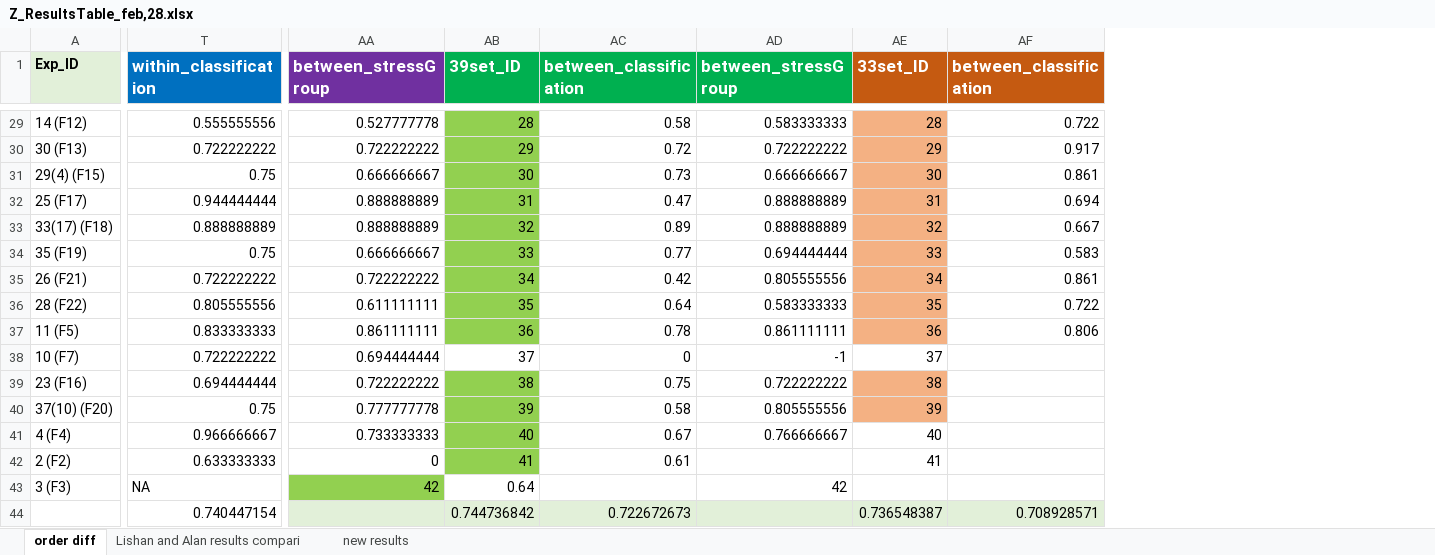
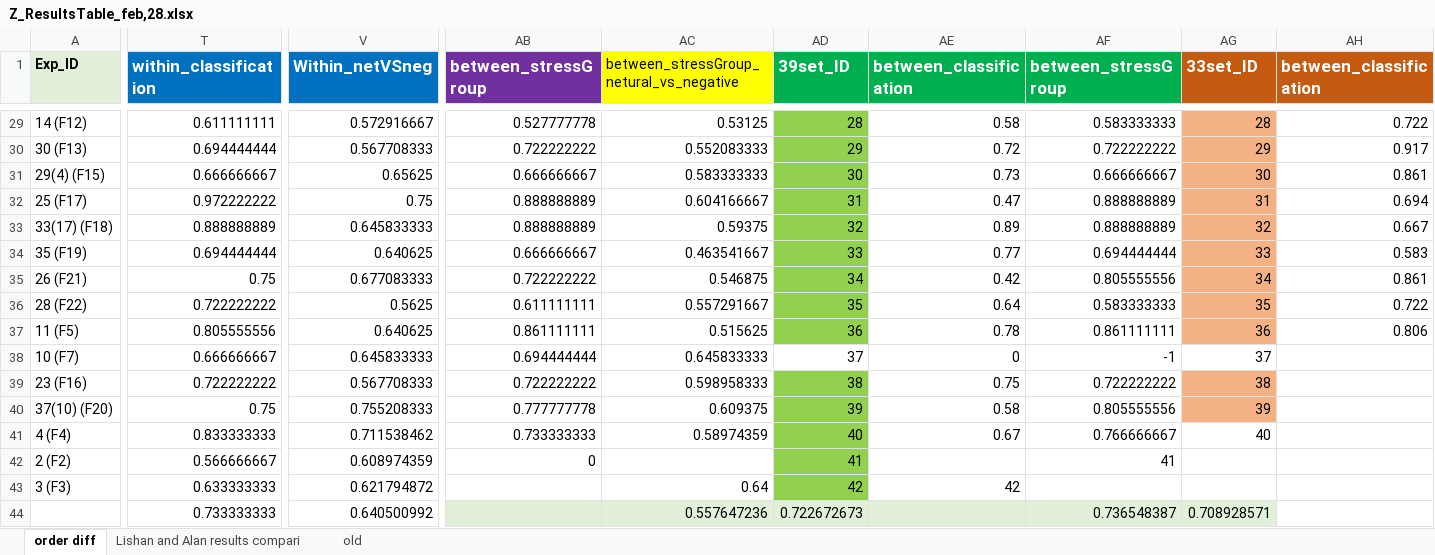
Before and after one commit to capitalallen/eeg-ml, an Excel workbook: allen/Z_ResultsTable_feb,28.xlsx, sheet order diff, drawn as a sheet; only a part is shown, gaps mark what is left out; values as stored, in another font and other column widths than the file's, no borders; addresses are those after the commit; the diff covers the shown part only; the diff names each change by its address in the sheet, - before the commit and + after, or states it on an @@ line.

```diff
--- a/allen/Z_ResultsTable_feb,28.xlsx (sheet order diff)
+++ b/allen/Z_ResultsTable_feb,28.xlsx (sheet order diff)
-sheet tab: new results
+sheet tab: old
+column V (Within_netVSneg), rows 29-44: 0.572916667 | 0.567708333 | 0.65625 | 0.75 | 0.645833333 | 0.640625 | 0.677083333 | 0.5625 | 0.640625 | 0.645833333 | 0.567708333 | 0.755208333 | 0.711538462 | 0.608974359 | 0.621794872 | 0.640500992
+column AC, row 1: between_stressGroup_netural_vs_negative; rows 29-44: 0.53125 | 0.552083333 | 0.583333333 | 0.604166667 | 0.59375 | 0.463541667 | 0.546875 | 0.557291667 | 0.515625 | 0.645833333 | 0.598958333 | 0.609375 | 0.58974359 |  | 0.64 | 0.557647236
-T29 (within_classification): 0.555555556
+T29 (within_classification): 0.611111111
-T30 (within_classification): 0.722222222
+T30 (within_classification): 0.694444444
-T31 (within_classification): 0.75
+T31 (within_classification): 0.666666667
-T32 (within_classification): 0.944444444
+T32 (within_classification): 0.972222222
-T34 (within_classification): 0.75
+T34 (within_classification): 0.694444444
-T35 (within_classification): 0.722222222
+T35 (within_classification): 0.75
-T36 (within_classification): 0.805555556
+T36 (within_classification): 0.722222222
-T37 (within_classification): 0.833333333
+T37 (within_classification): 0.805555556
-T38 (within_classification): 0.722222222
+T38 (within_classification): 0.666666667
-T39 (within_classification): 0.694444444
+T39 (within_classification): 0.722222222
-T41 (within_classification): 0.966666667
+T41 (within_classification): 0.833333333
-T42 (within_classification): 0.633333333
+T42 (within_classification): 0.566666667
-AE42 (between_classification): 0.61
+AE42 (between_classification): (empty)
-AF42 (between_stressGroup): (empty)
+AF42 (between_stressGroup): 41
-AG42 (33set_ID): 41
+AG42 (33set_ID): (empty)
-T43 (within_classification): NA
+T43 (within_classification): 0.633333333
-AB43 (between_stressGroup): 42
+AB43 (between_stressGroup): (empty)
-AB43 fill: #92D050
+AB43 fill: none
-AD43 (39set_ID): 0.64
+AD43 (39set_ID): 42
-AD43 fill: none
+AD43 fill: #92D050
-AE43 (between_classification): (empty)
+AE43 (between_classification): 42
-AF43 (between_stressGroup): 42
+AF43 (between_stressGroup): (empty)
-T44 (within_classification): 0.740447154
+T44 (within_classification): 0.733333333
-AD44 (39set_ID): 0.744736842
+AD44 (39set_ID): 0.722672673
-AE44 (between_classification): 0.722672673
+AE44 (between_classification): (empty)
-AF44 (between_stressGroup): (empty)
+AF44 (between_stressGroup): 0.736548387
-AG44 (33set_ID): 0.736548387
+AG44 (33set_ID): 0.708928571
-AH44 (between_classification): 0.708928571
+AH44 (between_classification): (empty)
-AH44 fill: #E2F0D9
+AH44 fill: none
```
Also changed, not shown: 30 edited cells elsewhere in this sheet, formulas that keep their value, 32 other files.
